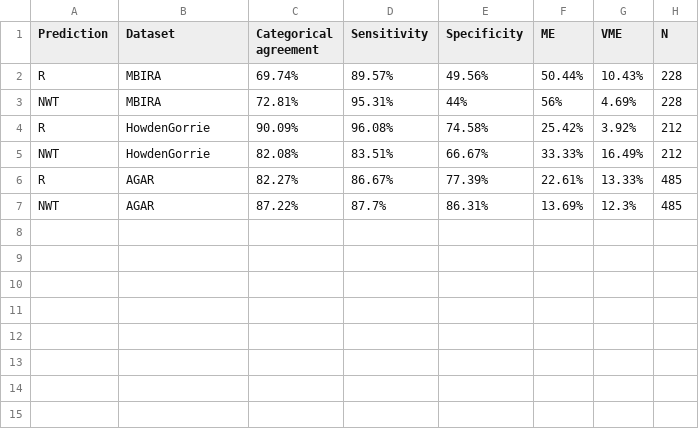
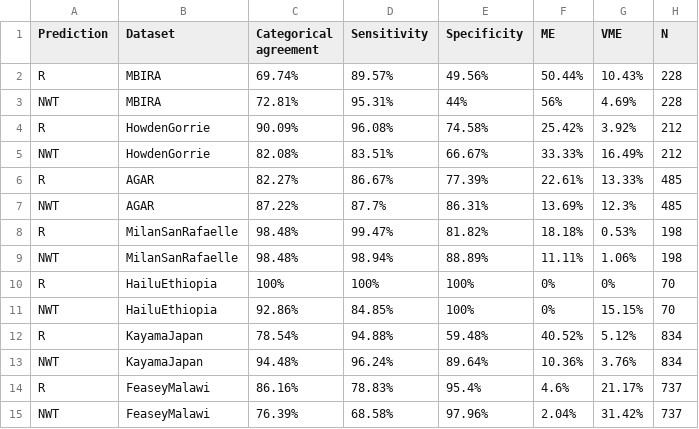
Before and after one commit to klebgenomics/cipropaper, a CSV file: tables/Table3_extValidation_evalMetrics.csv, drawn as a sheet.

Commit message:
adding validation results

```diff
--- a/tables/Table3_extValidation_evalMetrics.csv
+++ b/tables/Table3_extValidation_evalMetrics.csv
@@ -7 +7,9 @@ R,AGAR,82.27%,86.67%,77.39%,22.61%,13.33%,485
 NWT,AGAR,87.22%,87.7%,86.31%,13.69%,12.3%,485
+R,MilanSanRafaelle,98.48%,99.47%,81.82%,18.18%,0.53%,198
+NWT,MilanSanRafaelle,98.48%,98.94%,88.89%,11.11%,1.06%,198
+R,HailuEthiopia,100%,100%,100%,0%,0%,70
+NWT,HailuEthiopia,92.86%,84.85%,100%,0%,15.15%,70
+R,KayamaJapan,78.54%,94.88%,59.48%,40.52%,5.12%,834
+NWT,KayamaJapan,94.48%,96.24%,89.64%,10.36%,3.76%,834
+R,FeaseyMalawi,86.16%,78.83%,95.4%,4.6%,21.17%,737
+NWT,FeaseyMalawi,76.39%,68.58%,97.96%,2.04%,31.42%,737
```
Also changed, not shown: 34 other files.
